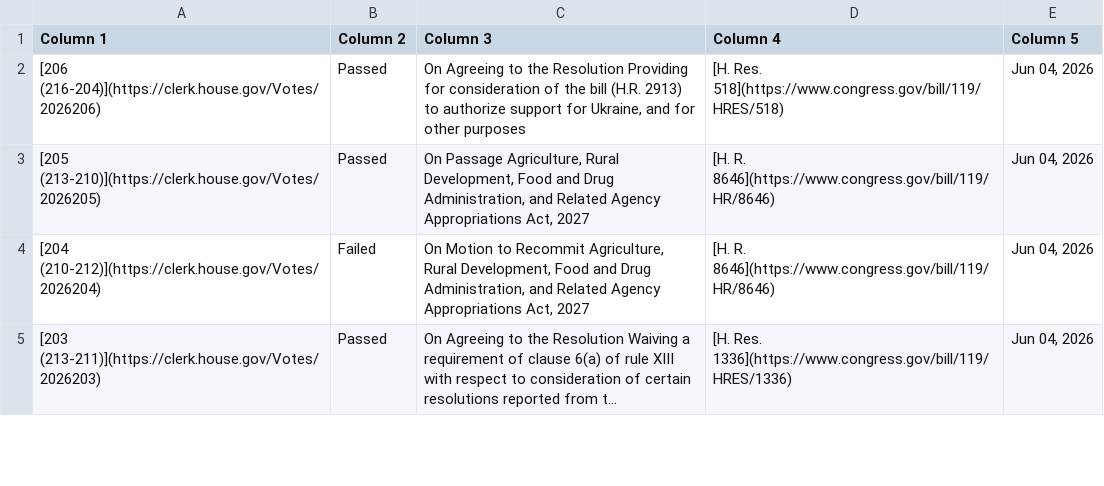
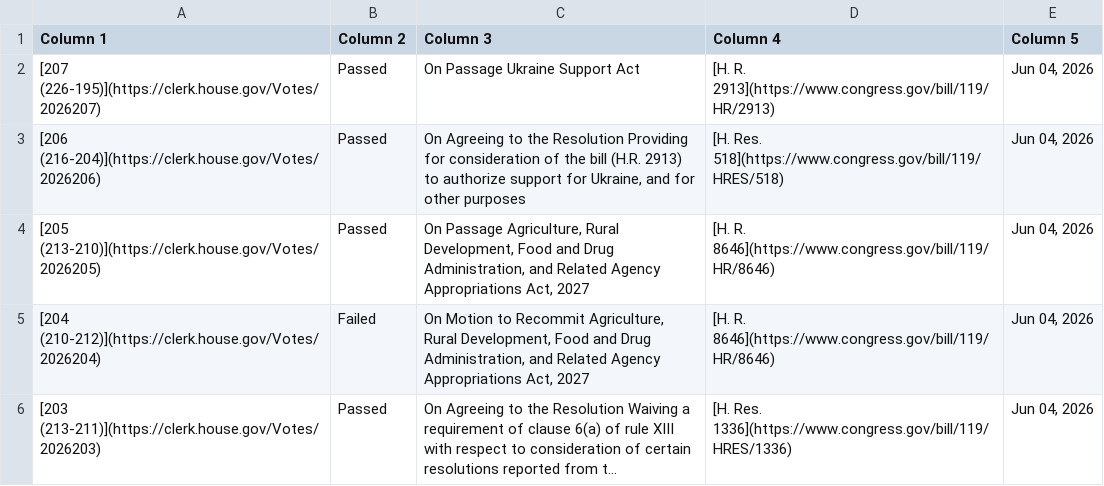
Before and after one commit to aomiller21/House_Votes, a CSV file: votes.csv, drawn as a sheet; only a part is shown; long unchanged cells end in ….

```diff
--- a/votes.csv
+++ b/votes.csv
@@ -1,2 +1,3 @@
 Column 1,Column 2,Column 3,Column 4,Column 5
+[207 (226-195)](https://clerk.house.gov/Votes/2026207),Passed,On Passage Ukraine Support Act,[H. R. 2913](https://www.congress.gov/bill/119/HR/2913),"Jun 04, 2026"
 [206 (216-204)](https://clerk.house.gov/Votes/2026206),Passed,"On Agreeing to the Resolution Providing for consideration of the bill (H.R. 2913) to authorize support for Ukraine, and for other purposes",[H. Res. 518](https://www.congress.gov/bill/119/HRES/518),"Jun 04, 2026"
```
